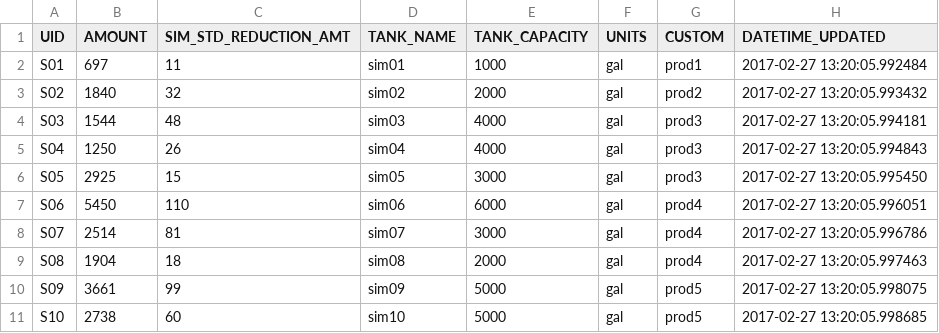
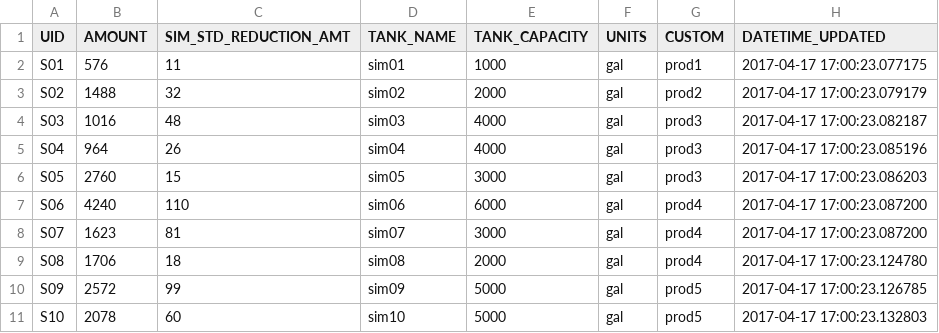
Before and after one commit to hlngo/skybitz-proxytanksim, a CSV file: simtanks.csv, drawn as a sheet.

```diff
--- a/simtanks.csv
+++ b/simtanks.csv
@@ -1,11 +1,11 @@
 UID,AMOUNT,SIM_STD_REDUCTION_AMT,TANK_NAME,TANK_CAPACITY,UNITS,CUSTOM,DATETIME_UPDATED
-S01,697,11,sim01,1000,gal,prod1,2017-02-27 13:20:05.992484
-S02,1840,32,sim02,2000,gal,prod2,2017-02-27 13:20:05.993432
-S03,1544,48,sim03,4000,gal,prod3,2017-02-27 13:20:05.994181
-S04,1250,26,sim04,4000,gal,prod3,2017-02-27 13:20:05.994843
-S05,2925,15,sim05,3000,gal,prod3,2017-02-27 13:20:05.995450
-S06,5450,110,sim06,6000,gal,prod4,2017-02-27 13:20:05.996051
-S07,2514,81,sim07,3000,gal,prod4,2017-02-27 13:20:05.996786
-S08,1904,18,sim08,2000,gal,prod4,2017-02-27 13:20:05.997463
-S09,3661,99,sim09,5000,gal,prod5,2017-02-27 13:20:05.998075
-S10,2738,60,sim10,5000,gal,prod5,2017-02-27 13:20:05.998685
+S01,576,11,sim01,1000,gal,prod1,2017-04-17 17:00:23.077175
+S02,1488,32,sim02,2000,gal,prod2,2017-04-17 17:00:23.079179
+S03,1016,48,sim03,4000,gal,prod3,2017-04-17 17:00:23.082187
+S04,964,26,sim04,4000,gal,prod3,2017-04-17 17:00:23.085196
+S05,2760,15,sim05,3000,gal,prod3,2017-04-17 17:00:23.086203
+S06,4240,110,sim06,6000,gal,prod4,2017-04-17 17:00:23.087200
+S07,1623,81,sim07,3000,gal,prod4,2017-04-17 17:00:23.087200
+S08,1706,18,sim08,2000,gal,prod4,2017-04-17 17:00:23.124780
+S09,2572,99,sim09,5000,gal,prod5,2017-04-17 17:00:23.126785
+S10,2078,60,sim10,5000,gal,prod5,2017-04-17 17:00:23.132803
```
Also changed, not shown: 29 other files.
